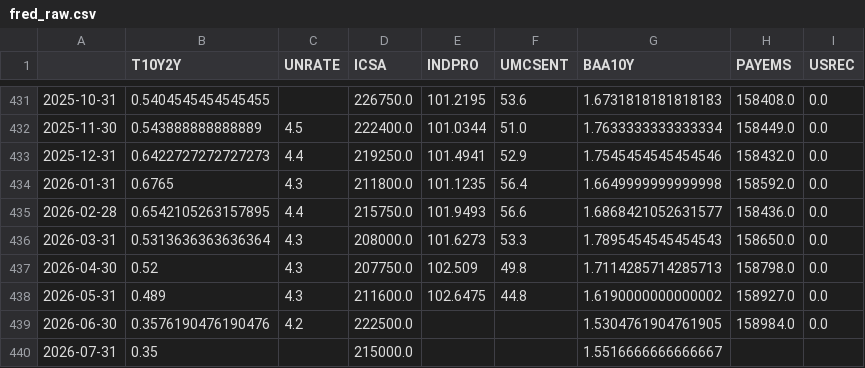
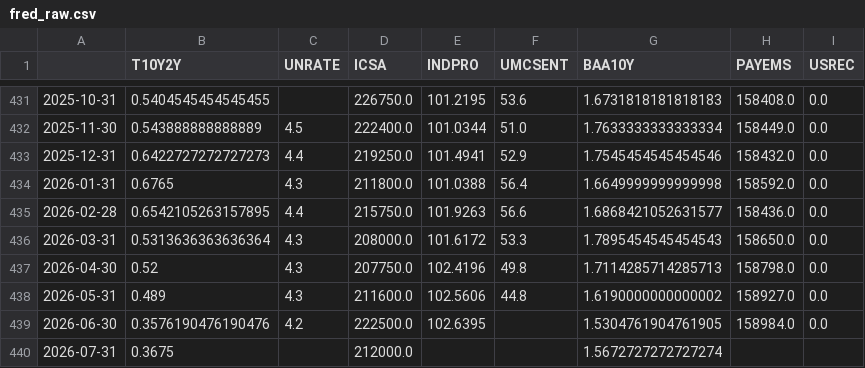
Before and after one commit to ianperaltahirujo/recession-probability-dashboard, a CSV file: data/raw/fred_raw.csv, drawn as a sheet; only a part is shown, gaps mark what is left out.

```diff
--- a/data/raw/fred_raw.csv
+++ b/data/raw/fred_raw.csv
@@ -433,8 +433,8 @@
 2025-12-31,0.6422727272727273,4.4,219250.0,101.4941,52.9,1.7545454545454546,158432.0,0.0
-2026-01-31,0.6765,4.3,211800.0,101.1235,56.4,1.6649999999999998,158592.0,0.0
-2026-02-28,0.6542105263157895,4.4,215750.0,101.9493,56.6,1.6868421052631577,158436.0,0.0
-2026-03-31,0.5313636363636364,4.3,208000.0,101.6273,53.3,1.7895454545454543,158650.0,0.0
-2026-04-30,0.52,4.3,207750.0,102.509,49.8,1.7114285714285713,158798.0,0.0
-2026-05-31,0.489,4.3,211600.0,102.6475,44.8,1.6190000000000002,158927.0,0.0
-2026-06-30,0.3576190476190476,4.2,222500.0,,,1.5304761904761905,158984.0,0.0
-2026-07-31,0.35,,215000.0,,,1.5516666666666667,,
+2026-01-31,0.6765,4.3,211800.0,101.0388,56.4,1.6649999999999998,158592.0,0.0
+2026-02-28,0.6542105263157895,4.4,215750.0,101.9263,56.6,1.6868421052631577,158436.0,0.0
+2026-03-31,0.5313636363636364,4.3,208000.0,101.6172,53.3,1.7895454545454543,158650.0,0.0
+2026-04-30,0.52,4.3,207750.0,102.4196,49.8,1.7114285714285713,158798.0,0.0
+2026-05-31,0.489,4.3,211600.0,102.5606,44.8,1.6190000000000002,158927.0,0.0
+2026-06-30,0.3576190476190476,4.2,222500.0,102.6395,,1.5304761904761905,158984.0,0.0
+2026-07-31,0.3675,,212000.0,,,1.5672727272727274,,
```
Also changed, not shown: data/processed/features.csv, 2 other files.
